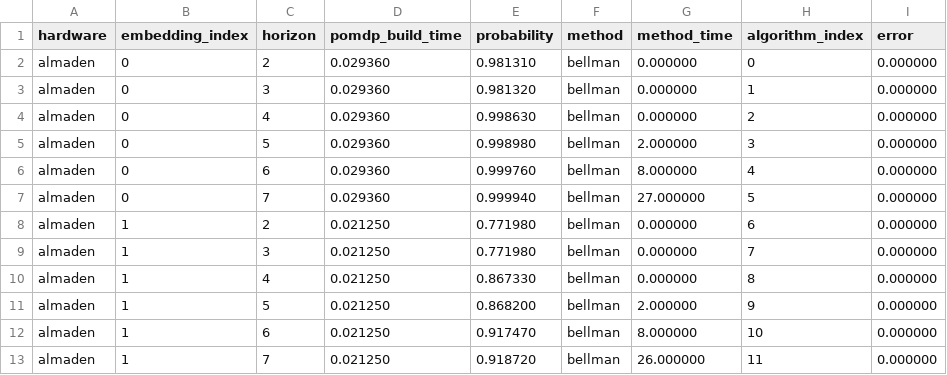
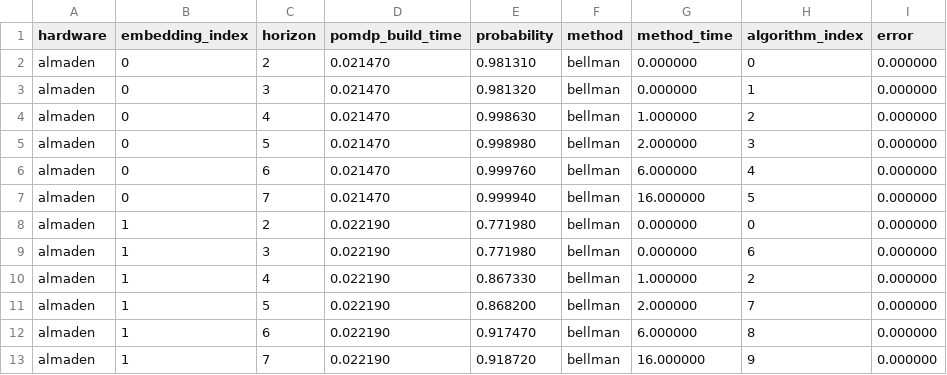
Before and after one commit to smml1996/qtranspiler, a CSV file: results/test_reset_test_almaden/stats.csv, drawn as a sheet.

```diff
--- a/results/test_reset_test_almaden/stats.csv
+++ b/results/test_reset_test_almaden/stats.csv
@@ -1,13 +1,13 @@
 hardware,embedding_index,horizon,pomdp_build_time,probability,method,method_time,algorithm_index,error
-almaden,0,2,0.029360,0.981310,bellman,0.000000,0,0.000000
-almaden,0,3,0.029360,0.981320,bellman,0.000000,1,0.000000
-almaden,0,4,0.029360,0.998630,bellman,0.000000,2,0.000000
-almaden,0,5,0.029360,0.998980,bellman,2.000000,3,0.000000
-almaden,0,6,0.029360,0.999760,bellman,8.000000,4,0.000000
-almaden,0,7,0.029360,0.999940,bellman,27.000000,5,0.000000
-almaden,1,2,0.021250,0.771980,bellman,0.000000,6,0.000000
-almaden,1,3,0.021250,0.771980,bellman,0.000000,7,0.000000
-almaden,1,4,0.021250,0.867330,bellman,0.000000,8,0.000000
-almaden,1,5,0.021250,0.868200,bellman,2.000000,9,0.000000
-almaden,1,6,0.021250,0.917470,bellman,8.000000,10,0.000000
-almaden,1,7,0.021250,0.918720,bellman,26.000000,11,0.000000
+almaden,0,2,0.021470,0.981310,bellman,0.000000,0,0.000000
+almaden,0,3,0.021470,0.981320,bellman,0.000000,1,0.000000
+almaden,0,4,0.021470,0.998630,bellman,1.000000,2,0.000000
+almaden,0,5,0.021470,0.998980,bellman,2.000000,3,0.000000
+almaden,0,6,0.021470,0.999760,bellman,6.000000,4,0.000000
+almaden,0,7,0.021470,0.999940,bellman,16.000000,5,0.000000
+almaden,1,2,0.022190,0.771980,bellman,0.000000,0,0.000000
+almaden,1,3,0.022190,0.771980,bellman,0.000000,6,0.000000
+almaden,1,4,0.022190,0.867330,bellman,1.000000,2,0.000000
+almaden,1,5,0.022190,0.868200,bellman,2.000000,7,0.000000
+almaden,1,6,0.022190,0.917470,bellman,6.000000,8,0.000000
+almaden,1,7,0.022190,0.918720,bellman,16.000000,9,0.000000
```
Also changed, not shown: results/test_reset_test_Brisbane/stats.csv, 15 other files.
